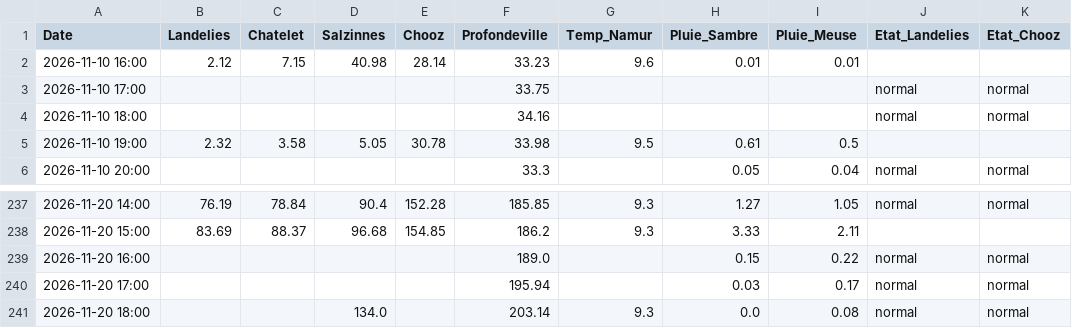
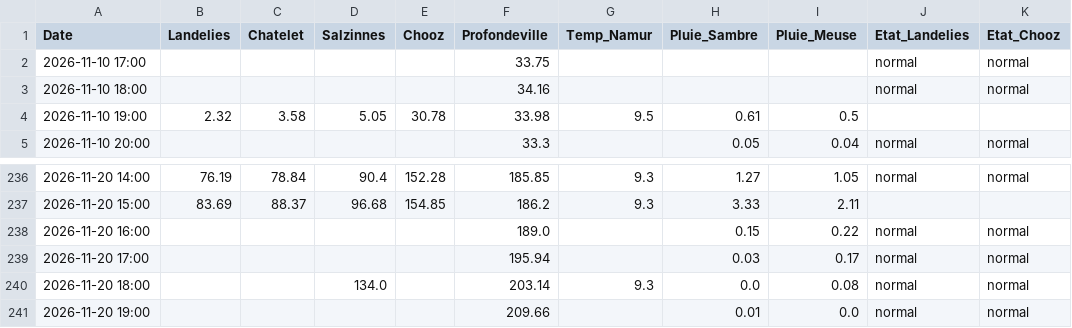
Before and after one commit to clem-tried-it/Guide-peche, a CSV file: data/releves_10j.csv, drawn as a sheet; only a part is shown, gaps mark what is left out.

```diff
--- a/data/releves_10j.csv
+++ b/data/releves_10j.csv
@@ -1,3 +1,2 @@
 Date,Landelies,Chatelet,Salzinnes,Chooz,Profondeville,Temp_Namur,Pluie_Sambre,Pluie_Meuse,Etat_Landelies,Etat_Chooz
-2026-11-10 16:00,2.12,7.15,40.98,28.14,33.23,9.6,0.01,0.01,,
 2026-11-10 17:00,,,,,33.75,,,,normal,normal
@@ -241 +240,2 @@ Date,Landelies,Chatelet,Salzinnes,Chooz,Profondeville,Temp_Namur,Pluie_Sambre,Pl
 2026-11-20 18:00,,,134.0,,203.14,9.3,0.0,0.08,normal,normal
+2026-11-20 19:00,,,,,209.66,,0.01,0.0,normal,normal
```
Also changed, not shown: data/historique.csv, data/releves.csv, 1 other file.
